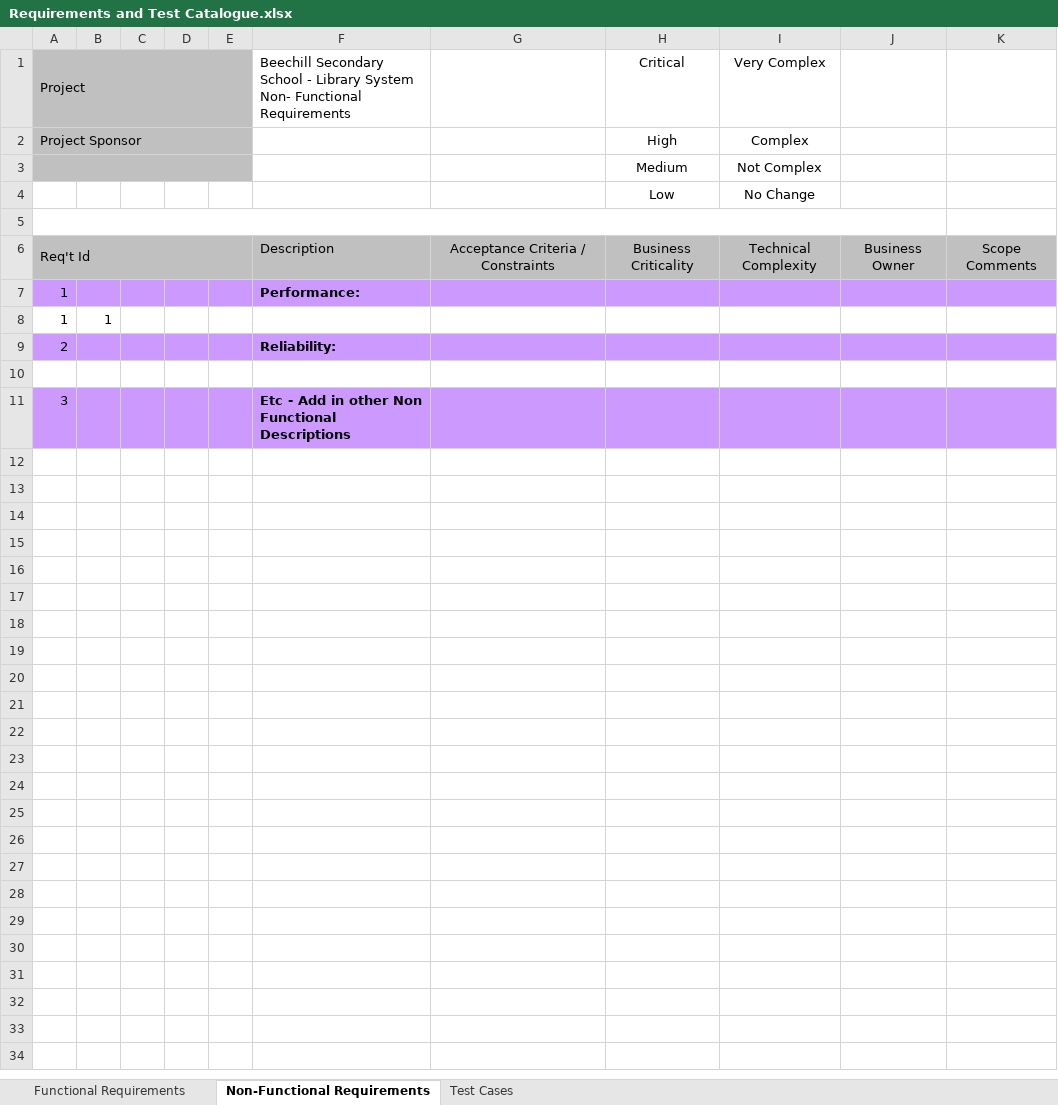
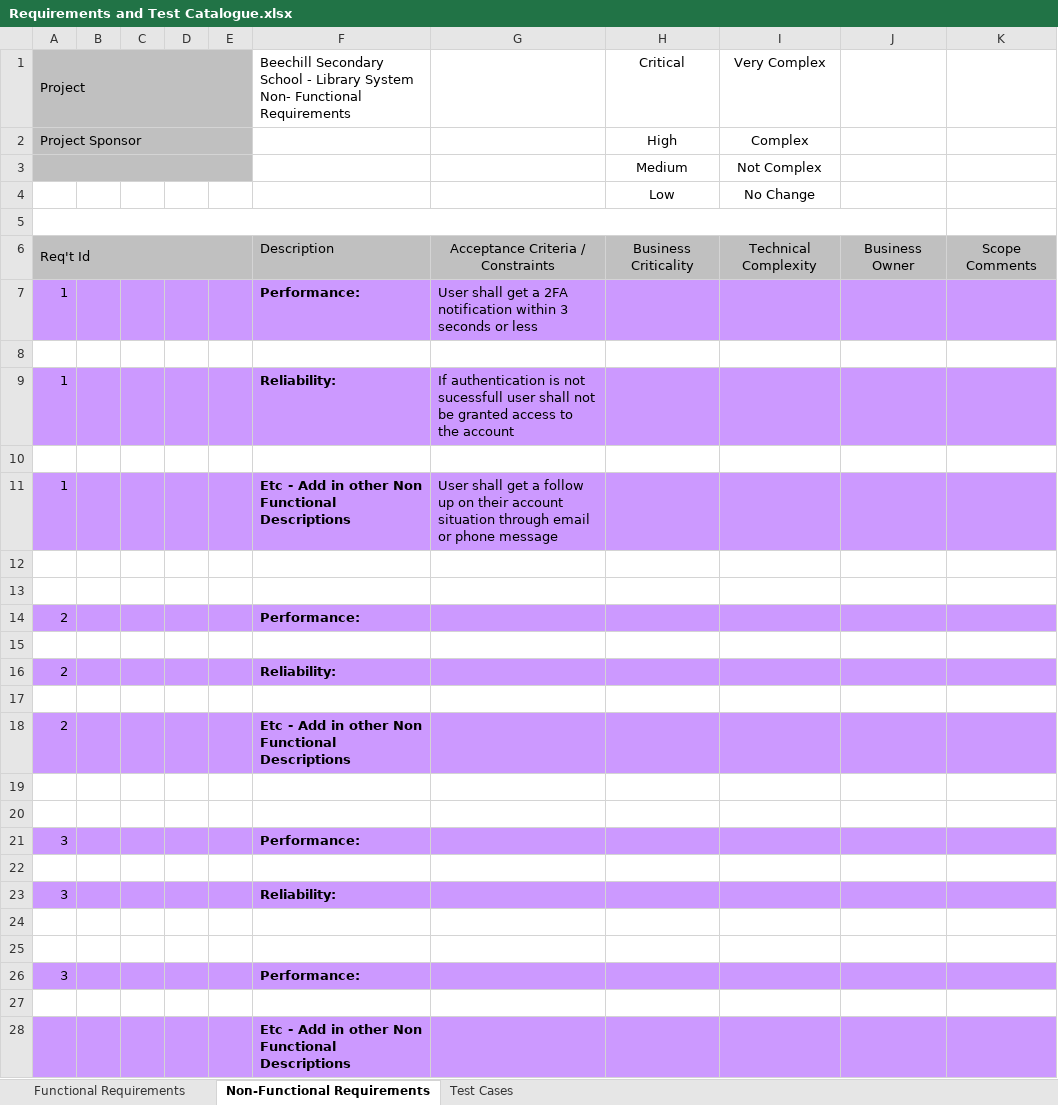
Before and after one commit to 5ra5/second-year, an Excel workbook: semester4/software-testing/labs/3/Requirements and Test Catalogue.xlsx, sheet Non-Functional Requirements, drawn as a sheet; only a part is shown; values as stored, in another font and other column widths than the file's, no borders; charts and pictures not drawn; addresses are those after the commit; the diff covers the shown part only; the diff names each change by its address in the sheet, - before the commit and + after, or states it on an @@ line.

```diff
--- a/semester4/software-testing/labs/3/Requirements and Test Catalogue.xlsx (sheet Non-Functional Requirements)
+++ b/semester4/software-testing/labs/3/Requirements and Test Catalogue.xlsx (sheet Non-Functional Requirements)
-B1:E3 fill: #C0C0C0
+B1:E3 fill: none
-B6:E6 fill: #C0C0C0
+B6:E6 fill: none
-G7: (empty)
+G7: User shall get a 2FA notification within 3 seconds or less
-row 8: 1 | 1
+row 8: (empty)
+row 9: 1 |  |  |  |  | Reliability: | If authentication is not sucessfull user shall not be granted access to the account
+row 10: (empty)
+row 11: 1 |  |  |  |  | Etc - Add in other Non Functional Descriptions | User shall get a follow up on their account situation through email or phone message
+row 12: (empty)
+row 13: (empty)
+row 14: 2 |  |  |  |  | Performance:
+row 15: (empty)
+row 18: 2 |  |  |  |  | Etc - Add in other Non Functional Descriptions
+row 19: (empty)
+row 20: (empty)
-F21: Etc - Add in other Non Functional Descriptions
+F21: Performance:
+row 22: (empty)
+row 23: 3 |  |  |  |  | Reliability:
+row 24: (empty)
+row 25: (empty)
+row 26: 3 |  |  |  |  | Performance:
+row 27: (empty)
+row 28:  |  |  |  |  | Etc - Add in other Non Functional Descriptions
```
Also changed, not shown: 2 added rows elsewhere in this sheet, sheet Functional Requirements, sheet Test Cases, charts or pictures, 17 other files.
